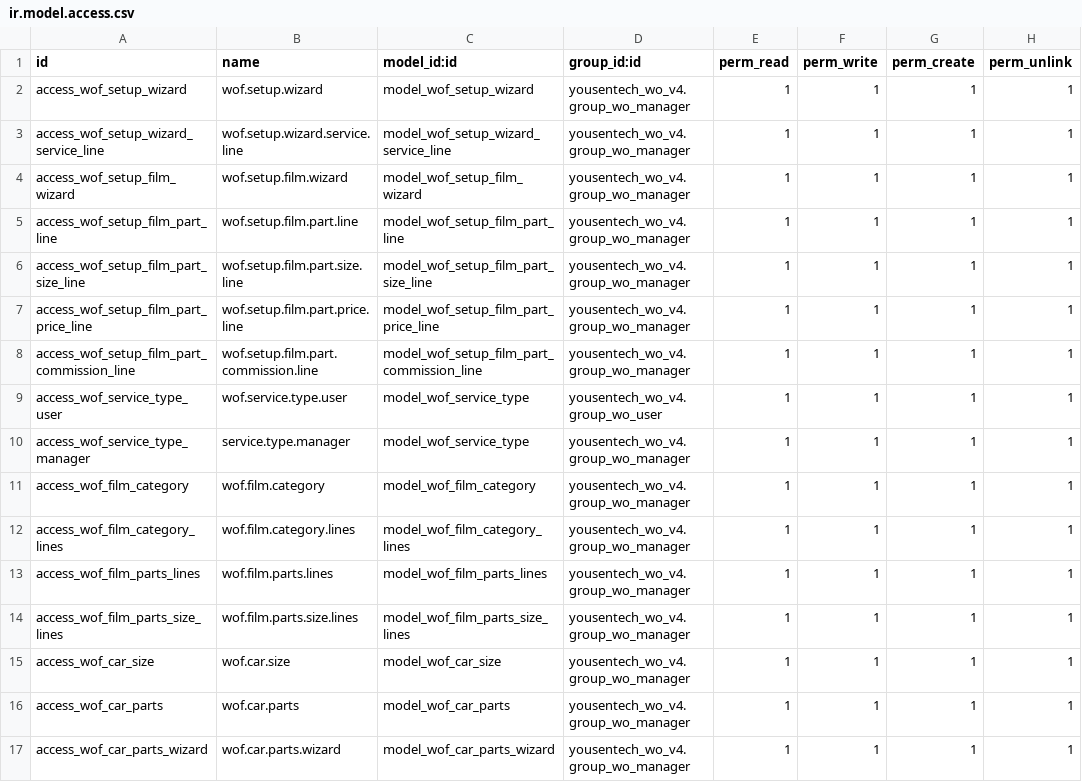
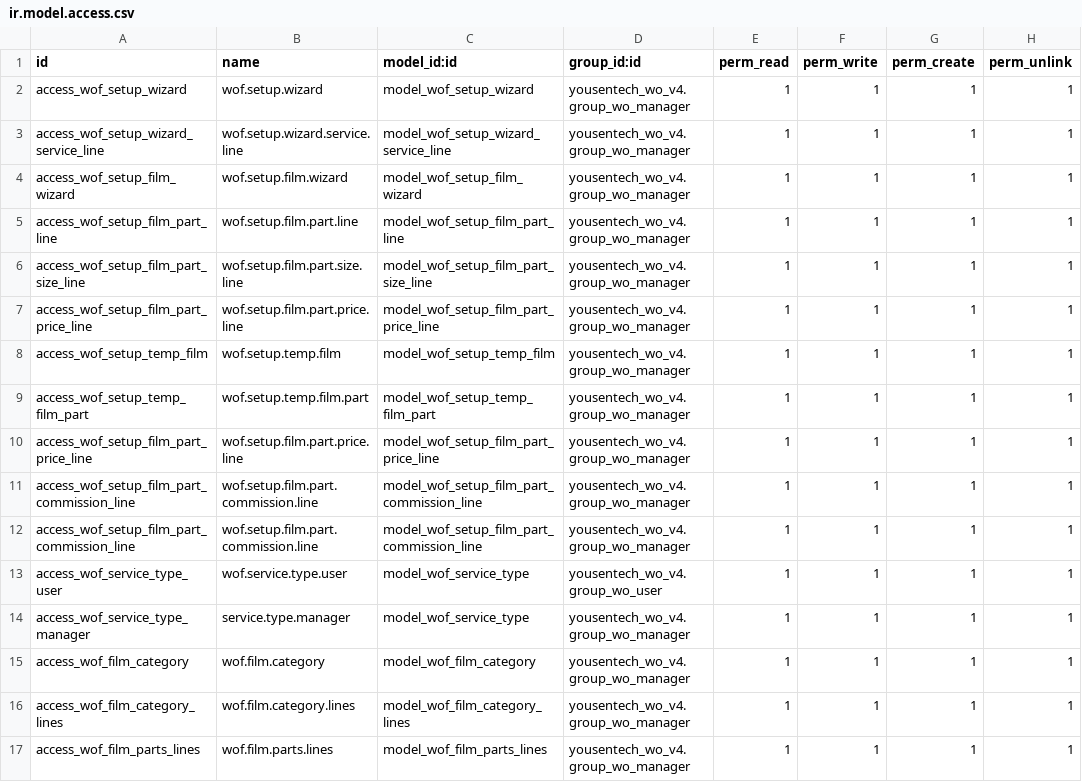
Before and after one commit to yousentech/yousentech_wo_v4, a CSV file: security/ir.model.access.csv, drawn as a sheet; only a part is shown; the shorter side is filled out with more unchanged rows.

```diff
--- a/security/ir.model.access.csv
+++ b/security/ir.model.access.csv
@@ -7,2 +7,6 @@ access_wof_setup_film_part_size_line,wof.setup.film.part.size.line,model_wof_set
 access_wof_setup_film_part_price_line,wof.setup.film.part.price.line,model_wof_setup_film_part_price_line,yousentech_wo_v4.group_wo_manager,1,1,1,1
+access_wof_setup_temp_film,wof.setup.temp.film,model_wof_setup_temp_film,yousentech_wo_v4.group_wo_manager,1,1,1,1
+access_wof_setup_temp_film_part,wof.setup.temp.film.part,model_wof_setup_temp_film_part,yousentech_wo_v4.group_wo_manager,1,1,1,1
+access_wof_setup_film_part_price_line,wof.setup.film.part.price.line,model_wof_setup_film_part_price_line,yousentech_wo_v4.group_wo_manager,1,1,1,1
+access_wof_setup_film_part_commission_line,wof.setup.film.part.commission.line,model_wof_setup_film_part_commission_line,yousentech_wo_v4.group_wo_manager,1,1,1,1
 access_wof_setup_film_part_commission_line,wof.setup.film.part.commission.line,model_wof_setup_film_part_commission_line,yousentech_wo_v4.group_wo_manager,1,1,1,1
```
Also changed, not shown: 1 other file.
